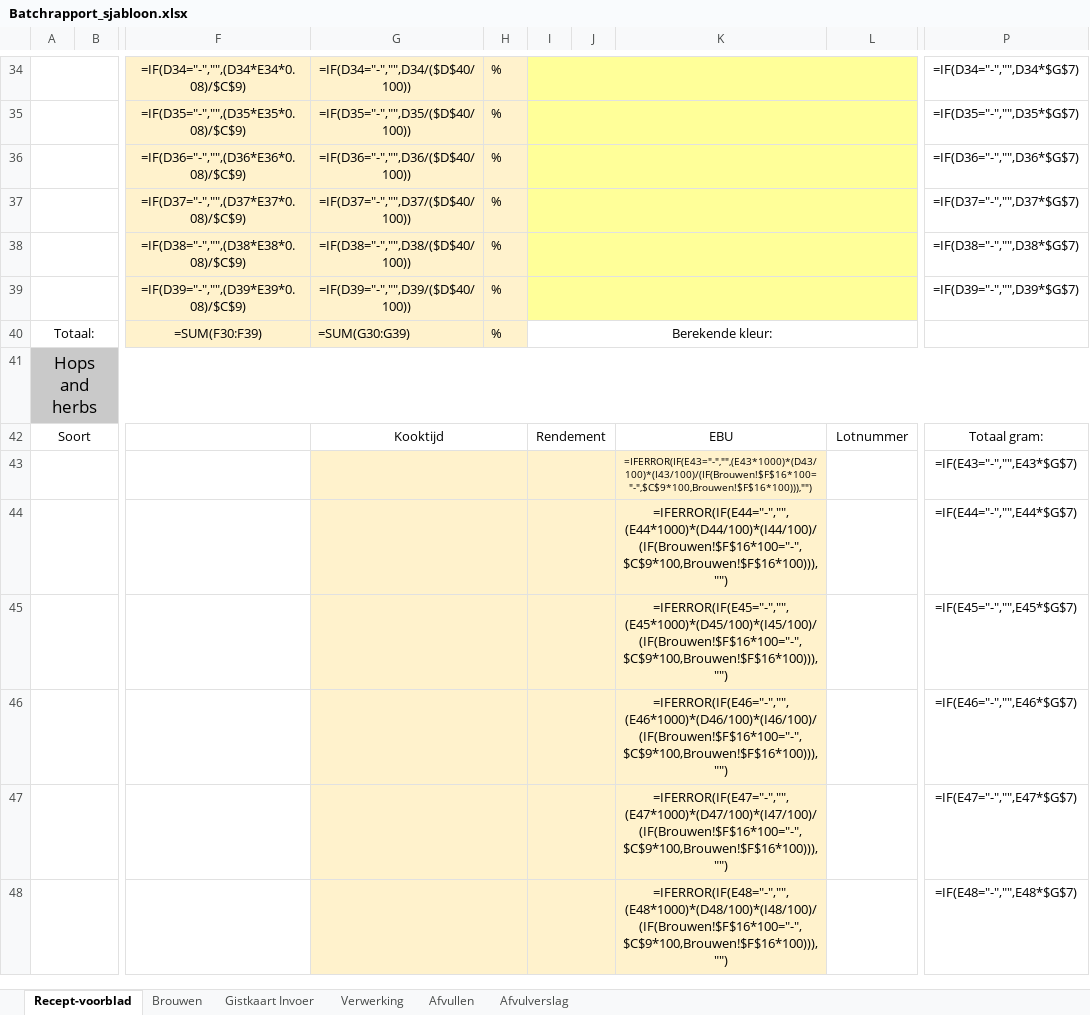
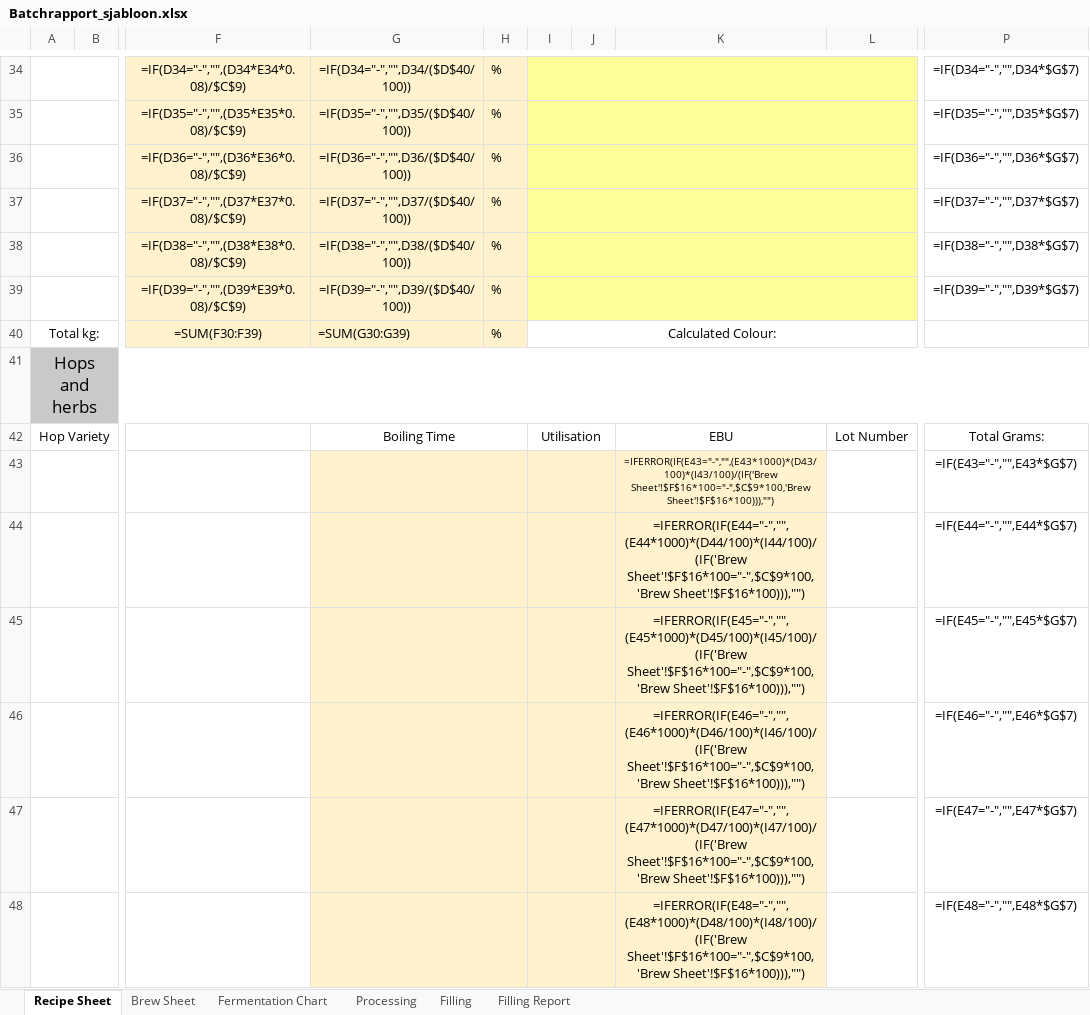
Before and after one commit to Jopen-Bier/Jopen_Batch_Database, an Excel workbook: batchrapport-generator/Batchrapport_sjabloon.xlsx, sheet Recipe Sheet, drawn as a sheet; only a part is shown, gaps mark what is left out; values as stored, in another font and other column widths than the file's, no borders; formulas without a stored value are shown as written; conditional formats not drawn; the diff covers the shown part only; the diff names each change by its address in the sheet, - before the commit and + after, or states it on an @@ line.

```diff
--- a/batchrapport-generator/Batchrapport_sjabloon.xlsx (sheet Recipe Sheet)
+++ b/batchrapport-generator/Batchrapport_sjabloon.xlsx (sheet Recipe Sheet)
-sheet tab: Recept-voorblad
+sheet tab: Recipe Sheet
-sheet tab: Brouwen
+sheet tab: Brew Sheet
-sheet tab: Gistkaart Invoer
+sheet tab: Fermentation Chart
-sheet tab: Verwerking
+sheet tab: Processing
-sheet tab: Afvullen
+sheet tab: Filling
-sheet tab: Afvulverslag
+sheet tab: Filling Report
-A40: Totaal:
+A40: Total kg:
-I40: Berekende kleur:
+I40: Calculated Colour:
-A42: Soort
+A42: Hop Variety
-G42: Kooktijd
+G42: Boiling Time
-I42: Rendement
+I42: Utilisation
-L42: Lotnummer
+L42: Lot Number
-P42: Totaal gram:
+P42: Total Grams:
-K43: =IFERROR(IF(E43="-","",(E43*1000)*(D43/100)*(I43/100)/(IF(Brouwen!$F$16*100="-",$C$9*100,Brouwen!$F$16*100))),"")
+K43: =IFERROR(IF(E43="-","",(E43*1000)*(D43/100)*(I43/100)/(IF('Brew Sheet'!$F$16*100="-",$C$9*100,'Brew Sheet'!$F$16*100))),"")
-K44: =IFERROR(IF(E44="-","",(E44*1000)*(D44/100)*(I44/100)/(IF(Brouwen!$F$16*100="-",$C$9*100,Brouwen!$F$16*100))),"")
+K44: =IFERROR(IF(E44="-","",(E44*1000)*(D44/100)*(I44/100)/(IF('Brew Sheet'!$F$16*100="-",$C$9*100,'Brew Sheet'!$F$16*100))),"")
-K45: =IFERROR(IF(E45="-","",(E45*1000)*(D45/100)*(I45/100)/(IF(Brouwen!$F$16*100="-",$C$9*100,Brouwen!$F$16*100))),"")
+K45: =IFERROR(IF(E45="-","",(E45*1000)*(D45/100)*(I45/100)/(IF('Brew Sheet'!$F$16*100="-",$C$9*100,'Brew Sheet'!$F$16*100))),"")
-K46: =IFERROR(IF(E46="-","",(E46*1000)*(D46/100)*(I46/100)/(IF(Brouwen!$F$16*100="-",$C$9*100,Brouwen!$F$16*100))),"")
+K46: =IFERROR(IF(E46="-","",(E46*1000)*(D46/100)*(I46/100)/(IF('Brew Sheet'!$F$16*100="-",$C$9*100,'Brew Sheet'!$F$16*100))),"")
-K47: =IFERROR(IF(E47="-","",(E47*1000)*(D47/100)*(I47/100)/(IF(Brouwen!$F$16*100="-",$C$9*100,Brouwen!$F$16*100))),"")
+K47: =IFERROR(IF(E47="-","",(E47*1000)*(D47/100)*(I47/100)/(IF('Brew Sheet'!$F$16*100="-",$C$9*100,'Brew Sheet'!$F$16*100))),"")
-K48: =IFERROR(IF(E48="-","",(E48*1000)*(D48/100)*(I48/100)/(IF(Brouwen!$F$16*100="-",$C$9*100,Brouwen!$F$16*100))),"")
+K48: =IFERROR(IF(E48="-","",(E48*1000)*(D48/100)*(I48/100)/(IF('Brew Sheet'!$F$16*100="-",$C$9*100,'Brew Sheet'!$F$16*100))),"")
```
Also changed, not shown: 6 added rows, 6 removed rows and 52 edited cells elsewhere in this sheet, sheet Filling, sheet Brew Sheet, sheet Filling Report, sheet Fermentation Chart, sheet Processing, hidden cells, 12 other files.
